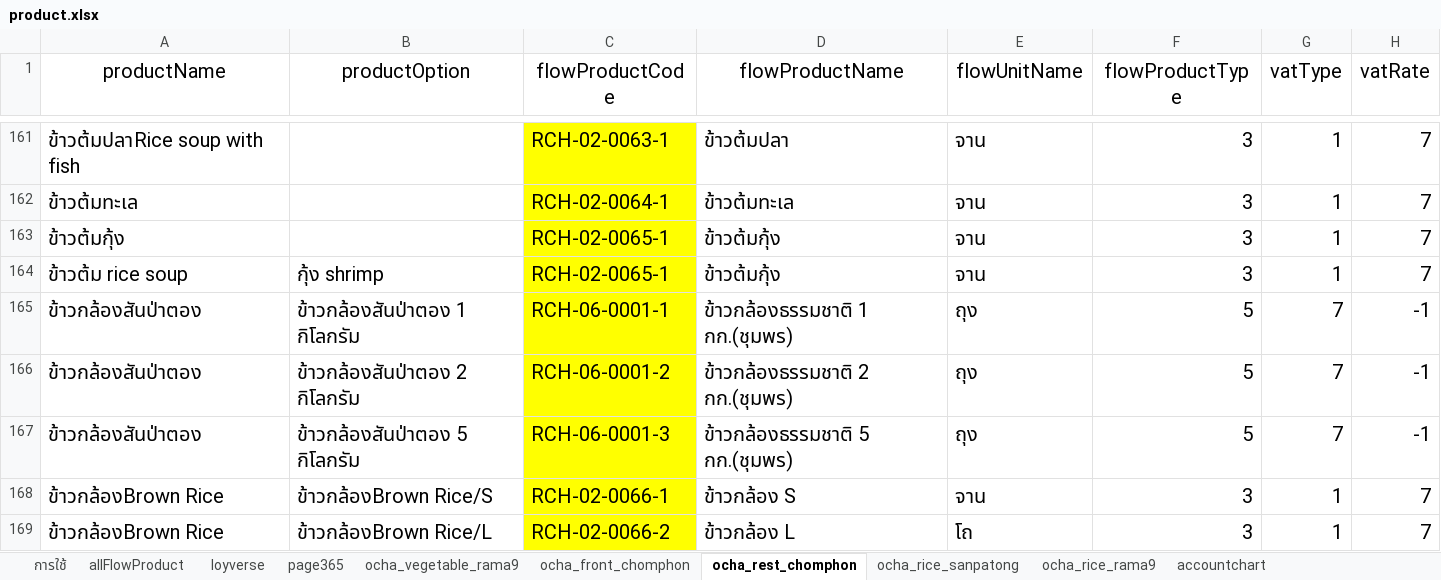
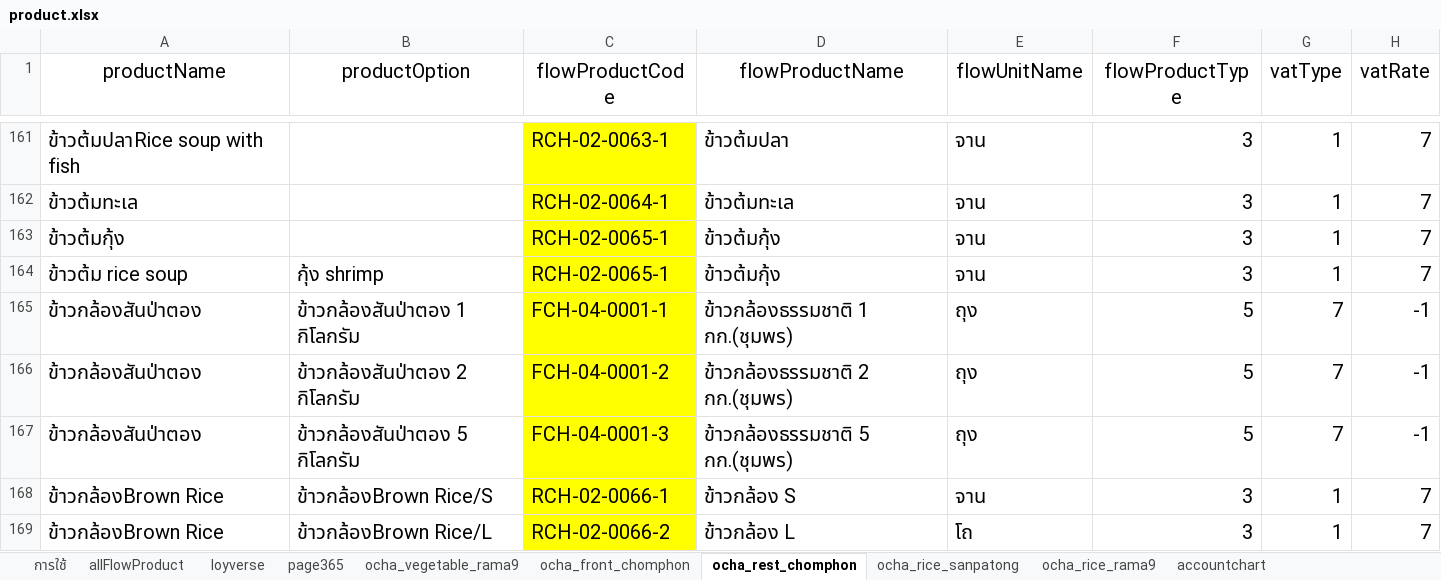
Before and after one commit to yothinn/thamFlowAcc, an Excel workbook: product.xlsx, sheet ocha_rest_chomphon, drawn as a sheet; only a part is shown, gaps mark what is left out; values as stored, in another font and other column widths than the file's, no borders; conditional formats and table styles not drawn; the diff covers the shown part only; the diff names each change by its address in the sheet, - before the commit and + after, or states it on an @@ line.

Commit message:
change product file and comment flowacc

```diff
--- a/product.xlsx (sheet ocha_rest_chomphon)
+++ b/product.xlsx (sheet ocha_rest_chomphon)
-C165 (flowProductCode): RCH-06-0001-1
+C165 (flowProductCode): FCH-04-0001-1
-C166 (flowProductCode): RCH-06-0001-2
+C166 (flowProductCode): FCH-04-0001-2
-C167 (flowProductCode): RCH-06-0001-3
+C167 (flowProductCode): FCH-04-0001-3
```
Also changed, not shown: 15 edited cells elsewhere in this sheet, sheet allFlowProduct, sheet ocha_rice_rama9, sheet ocha_vegetable_rama9, sheet loyverse, sheet page365, sheet ocha_front_chomphon, hidden cells, 1 other file.
